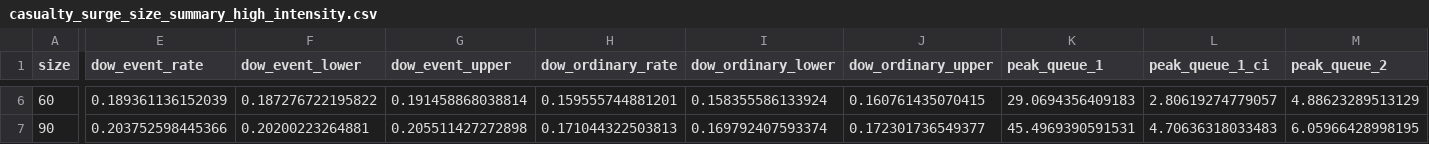
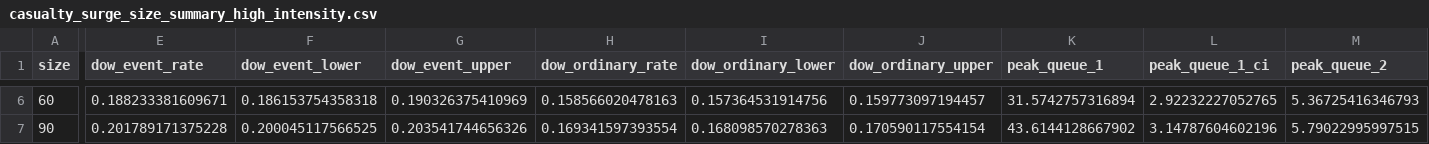
Before and after one commit to natosys/Battlefield-Casualty-Handling, a CSV file: data/casualty_surge/casualty_surge_size_summary_high_intensity.csv, drawn as a sheet; only a part is shown, gaps mark what is left out; the diff covers the shown part only; the diff names each change by its address in the sheet, - before the commit and + after, or states it on an @@ line.

```diff
--- a/data/casualty_surge/casualty_surge_size_summary_high_intensity.csv
+++ b/data/casualty_surge/casualty_surge_size_summary_high_intensity.csv
-E6 (dow_event_rate): 0.189361136152039
+E6 (dow_event_rate): 0.188233381609671
-F6 (dow_event_lower): 0.187276722195822
+F6 (dow_event_lower): 0.186153754358318
-G6 (dow_event_upper): 0.191458868038814
+G6 (dow_event_upper): 0.190326375410969
-H6 (dow_ordinary_rate): 0.159555744881201
+H6 (dow_ordinary_rate): 0.158566020478163
-I6 (dow_ordinary_lower): 0.158355586133924
+I6 (dow_ordinary_lower): 0.157364531914756
-J6 (dow_ordinary_upper): 0.160761435070415
+J6 (dow_ordinary_upper): 0.159773097194457
-K6 (peak_queue_1): 29.0694356409183
+K6 (peak_queue_1): 31.5742757316894
-L6 (peak_queue_1_ci): 2.80619274779057
+L6 (peak_queue_1_ci): 2.92232227052765
-M6 (peak_queue_2): 4.88623289513129
+M6 (peak_queue_2): 5.36725416346793
-E7 (dow_event_rate): 0.203752598445366
+E7 (dow_event_rate): 0.201789171375228
-F7 (dow_event_lower): 0.20200223264881
+F7 (dow_event_lower): 0.200045117566525
-G7 (dow_event_upper): 0.205511427272898
+G7 (dow_event_upper): 0.203541744656326
-H7 (dow_ordinary_rate): 0.171044322503813
+H7 (dow_ordinary_rate): 0.169341597393554
-I7 (dow_ordinary_lower): 0.169792407593374
+I7 (dow_ordinary_lower): 0.168098570278363
-J7 (dow_ordinary_upper): 0.172301736549377
+J7 (dow_ordinary_upper): 0.170590117554154
-K7 (peak_queue_1): 45.4969390591531
+K7 (peak_queue_1): 43.6144128667902
-L7 (peak_queue_1_ci): 4.70636318033483
+L7 (peak_queue_1_ci): 3.14787604602196
-M7 (peak_queue_2): 6.05966428998195
+M7 (peak_queue_2): 5.79022995997515
```
Also changed, not shown: 123 edited cells elsewhere in this file, data/casualty_surge/casualty_surge_size_replications_high_intensity.csv.
